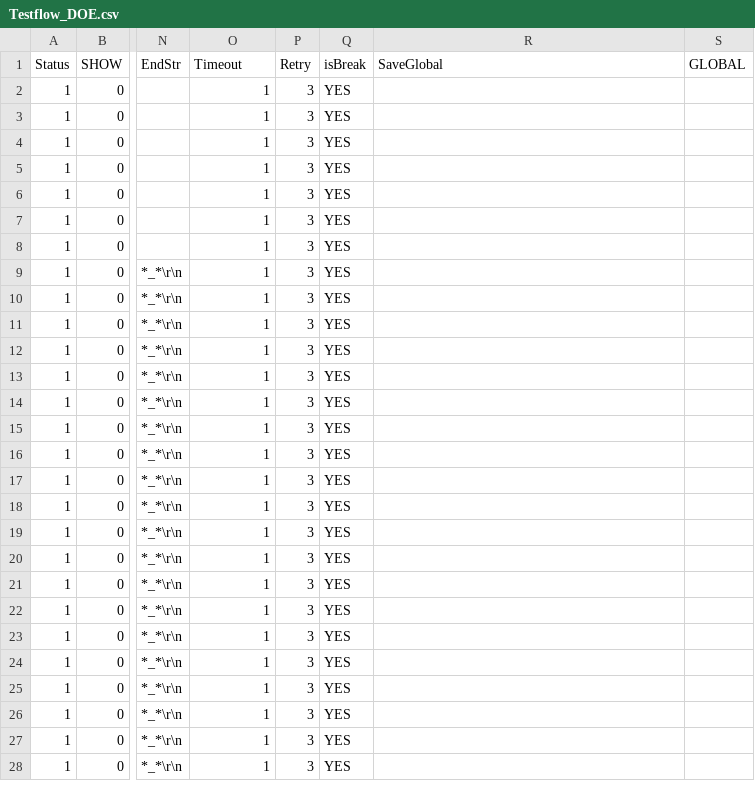
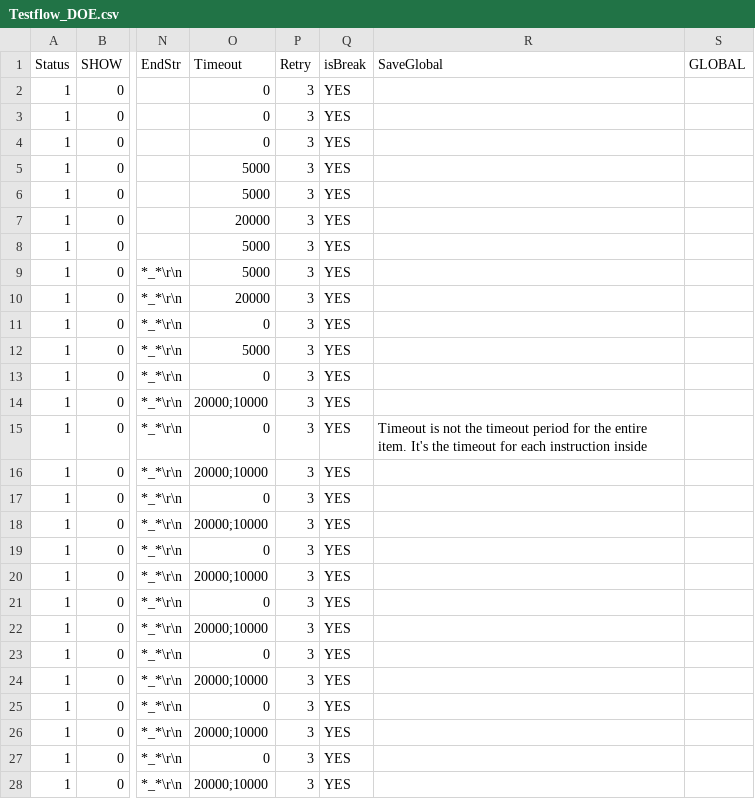
Before and after one commit to TrellixVulnTeam/AutomatedTesting_AYLN, a CSV file: NewProject_C01_C06/Config/Testflow_DOE.csv, drawn as a sheet; only a part is shown, gaps mark what is left out; the diff covers the shown part only; the diff names each change by its address in the sheet, - before the commit and + after, or states it on an @@ line.

Commit message:
TestPlan添加timeout，注意：timeout为每个item内部每条指令的超时时间，不是整个item的超时时间

```diff
--- a/NewProject_C01_C06/Config/Testflow_DOE.csv
+++ b/NewProject_C01_C06/Config/Testflow_DOE.csv
-O2:O4 (Timeout): 1
+O2:O4 (Timeout): 0
-O5:O6 (Timeout): 1
+O5:O6 (Timeout): 5000
-O7 (Timeout): 1
+O7 (Timeout): 20000
-O8:O9 (Timeout): 1
+O8:O9 (Timeout): 5000
-O10 (Timeout): 1
+O10 (Timeout): 20000
-O11 (Timeout): 1
+O11 (Timeout): 0
-O12 (Timeout): 1
+O12 (Timeout): 5000
-O13 (Timeout): 1
+O13 (Timeout): 0
-O14 (Timeout): 1
+O14 (Timeout): 20000;10000
-O15 (Timeout): 1
+O15 (Timeout): 0
-R15 (SaveGlobal): (empty)
+R15 (SaveGlobal): Timeout is not the timeout period for the entire item. It's the timeout for each instruction inside
-O16 (Timeout): 1
+O16 (Timeout): 20000;10000
-O17 (Timeout): 1
+O17 (Timeout): 0
-O18 (Timeout): 1
+O18 (Timeout): 20000;10000
-O19 (Timeout): 1
+O19 (Timeout): 0
-O20 (Timeout): 1
+O20 (Timeout): 20000;10000
-O21 (Timeout): 1
+O21 (Timeout): 0
-O22 (Timeout): 1
+O22 (Timeout): 20000;10000
-O23 (Timeout): 1
+O23 (Timeout): 0
-O24 (Timeout): 1
+O24 (Timeout): 20000;10000
-O25 (Timeout): 1
+O25 (Timeout): 0
-O26 (Timeout): 1
+O26 (Timeout): 20000;10000
-O27 (Timeout): 1
+O27 (Timeout): 0
-O28 (Timeout): 1
+O28 (Timeout): 20000;10000
```
Also changed, not shown: 10 edited cells elsewhere in this file, 4 other files.
